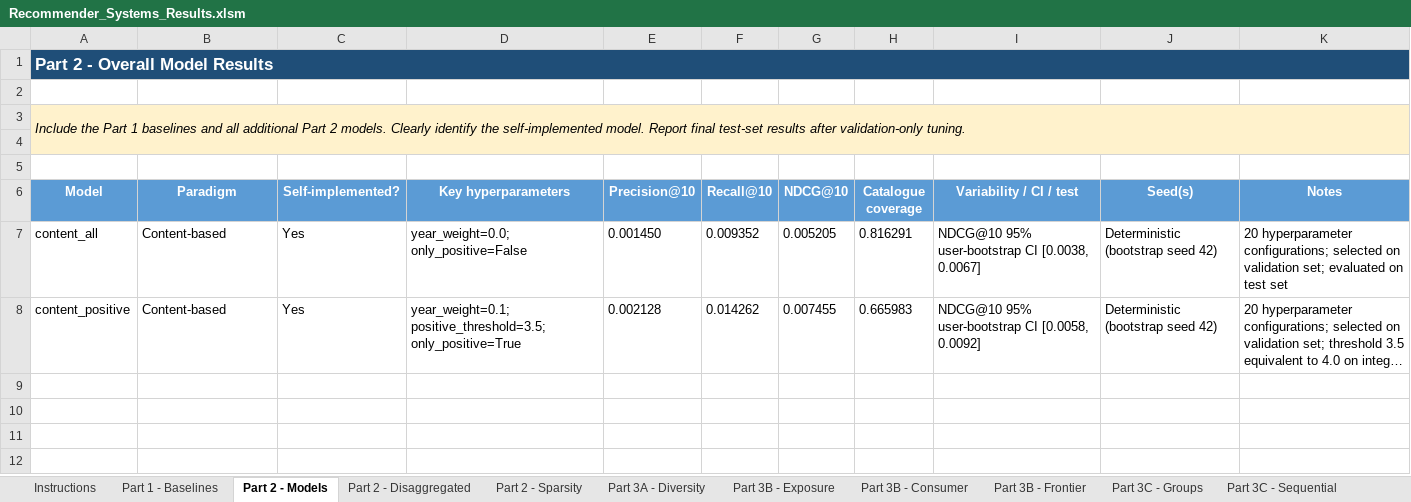
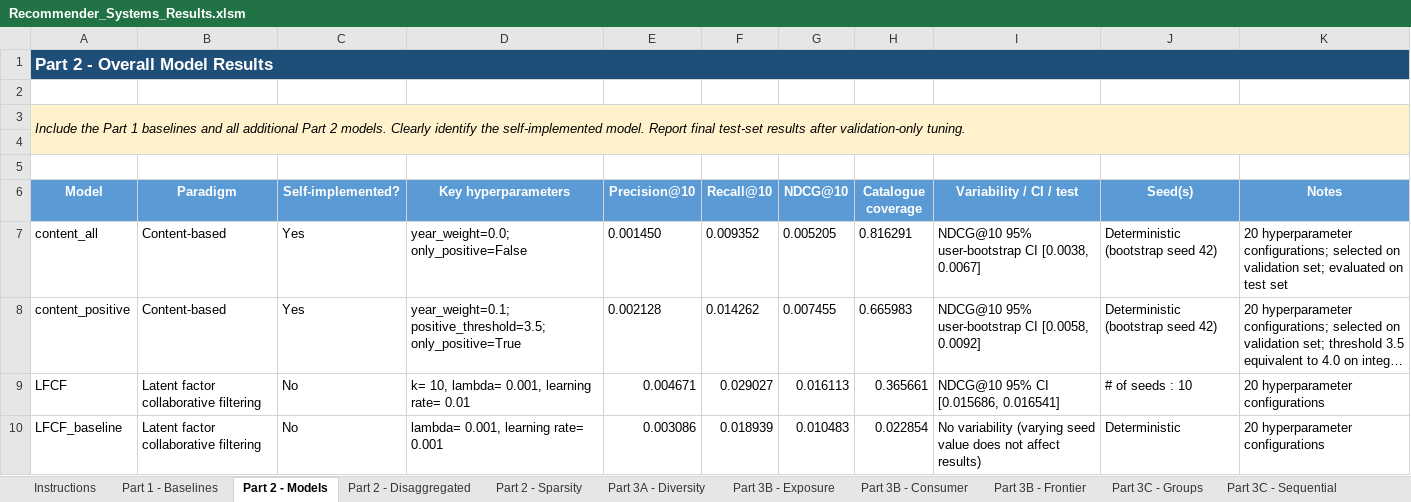
Before and after one commit to tmhantti/RecSystems_project, an Excel workbook: report_and_results/Recommender_Systems_Results.xlsm, sheet Part 2 - Models, drawn as a sheet; long unchanged cells end in …; values as stored, in another font and other column widths than the file's, no borders; the diff names each change by its address in the sheet, - before the commit and + after, or states it on an @@ line.

Commit message:
updated report and results files

```diff
--- a/report_and_results/Recommender_Systems_Results.xlsm (sheet Part 2 - Models)
+++ b/report_and_results/Recommender_Systems_Results.xlsm (sheet Part 2 - Models)
+row 9: LFCF | Latent factor collaborative filtering | No | k= 10, lambda= 0.001, learning rate= 0.01 | 0.004671 | 0.029027 | 0.016113 | 0.365661 | NDCG@10 95% CI [0.015686, 0.016541] | # of seeds : 10 | 20 hyperparameter configurations
+row 10: LFCF_baseline | Latent factor collaborative filtering | No | lambda= 0.001, learning rate= 0.001 | 0.003086 | 0.018939 | 0.010483 | 0.022854 | No variability (varying seed value does not affect results) | Deterministic | 20 hyperparameter configurations
```
Also changed, not shown: sheet Part 2 - Disaggregated, sheet Part 2 - Sparsity, 3 other files.
